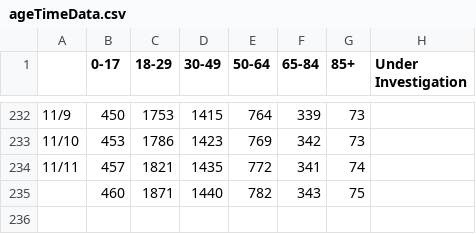
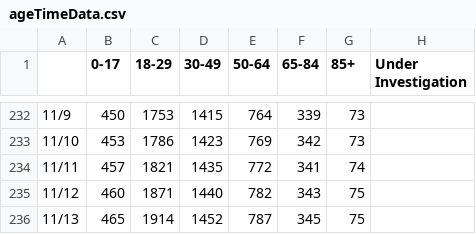
Before and after one commit to slovid19/slovid_data_gathering, a CSV file: data_processing/import/ageTimeData.csv, drawn as a sheet; only a part is shown, gaps mark what is left out.

```diff
--- a/data_processing/import/ageTimeData.csv
+++ b/data_processing/import/ageTimeData.csv
@@ -234,2 +234,3 @@
 "11/11","457","1821","1435","772","341","74"
-"","460","1871","1440","782","343","75"
+"11/12","460","1871","1440","782","343","75"
+"11/13","465","1914","1452","787","345","75"
```
Also changed, not shown: data_processing/import/townTimeData.csv, 3 other files.
